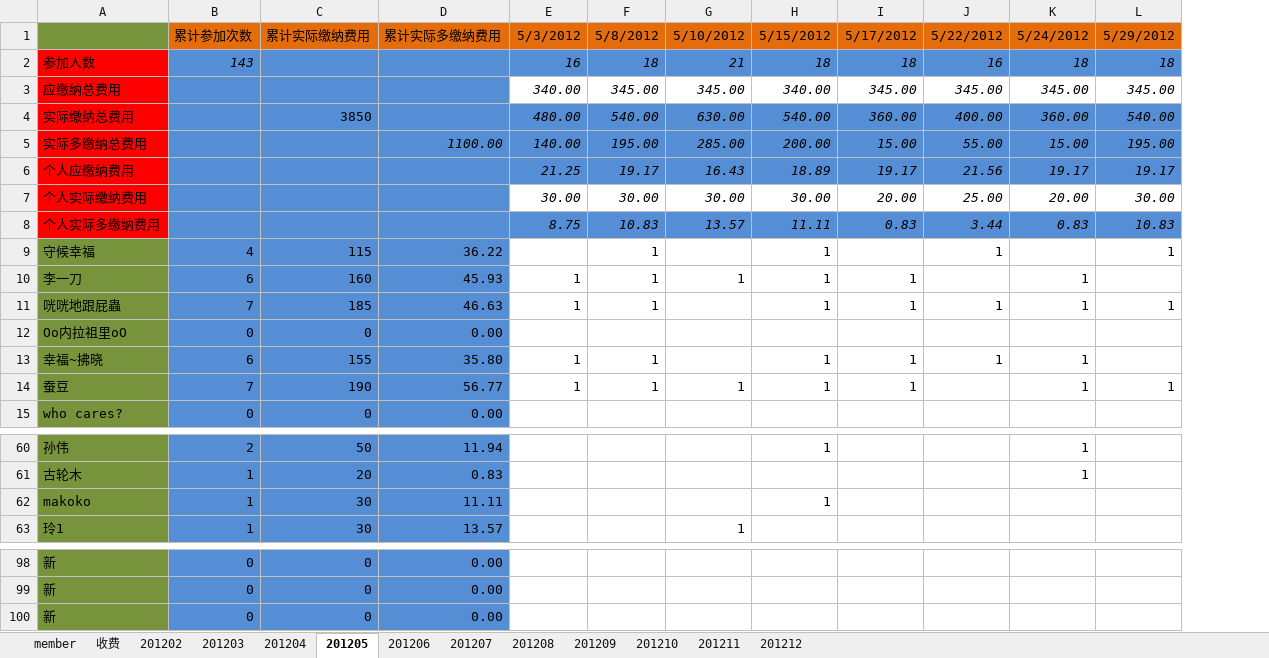
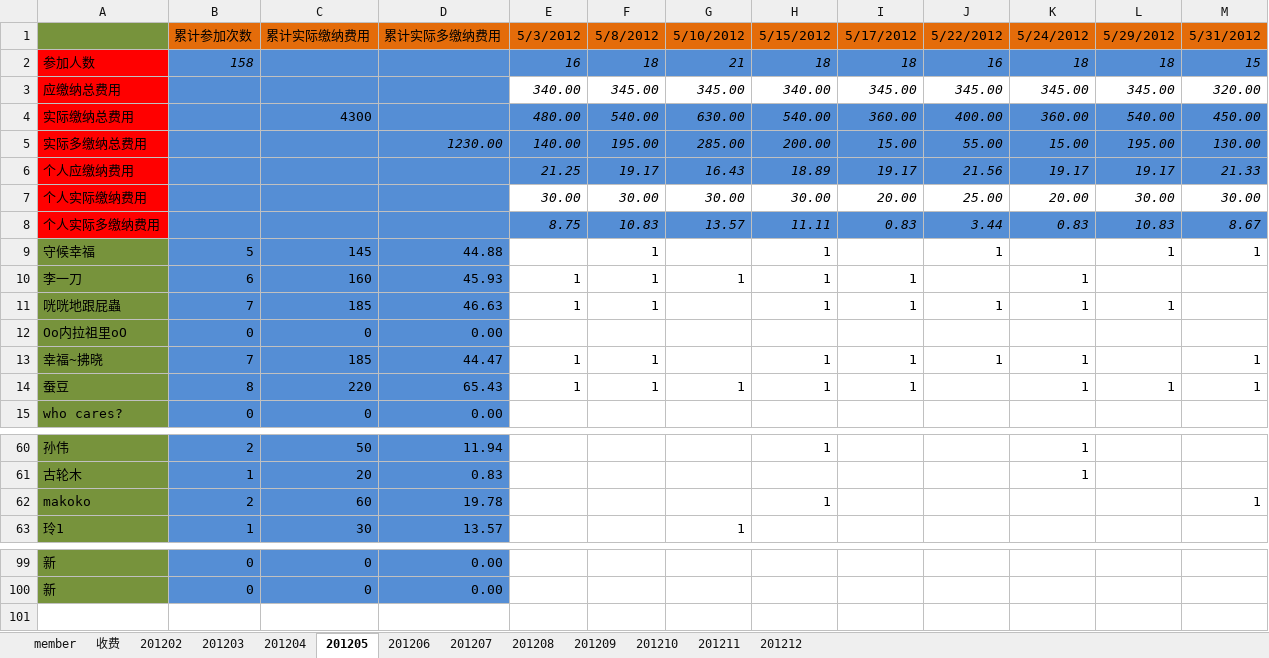
Before and after one commit to jackba/weathervcm, an Excel workbook: house/上地蓝色狂飙足球部落活动记录.xlsx, sheet 201205, drawn as a sheet; only a part is shown, gaps mark what is left out; values as stored, in another font and other column widths than the file's, no borders; removed rows and columns are numbered as before the commit, all else as after; the diff covers the shown part only; the diff names each change by its address in the sheet, - before the commit and + after, or states it on an @@ line.

```diff
--- a/house/上地蓝色狂飙足球部落活动记录.xlsx (sheet 201205)
+++ b/house/上地蓝色狂飙足球部落活动记录.xlsx (sheet 201205)
+column M, rows 1-14: 5/31/2012 | 15 | 320.00 | 450.00 | 130.00 | 21.33 | 30.00 | 8.67 | 1 |  |  |  | 1 | 1; row 62: 1
-B2: 143
+B2: 158
-C4: 3850
+C4: 4300
-D5: 1100.00
+D5: 1230.00
-B9: 4
+B9: 5
-C9: 115
+C9: 145
-D9: 36.22
+D9: 44.88
-B13: 6
+B13: 7
-C13: 155
+C13: 185
-D13: 35.80
+D13: 44.47
-B14: 7
+B14: 8
-C14: 190
+C14: 220
-D14: 56.77
+D14: 65.43
-B62: 1
+B62: 2
-C62: 30
+C62: 60
-D62: 11.11
+D62: 19.78
-row 100: 新 | 0 | 0 | 0.00
```
Also changed, not shown: 3 added rows, 2 removed rows and 24 edited cells elsewhere in this sheet, sheet member, sheet 收费, formulas that keep their value.
